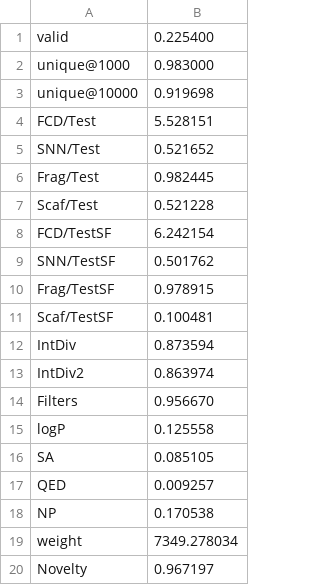
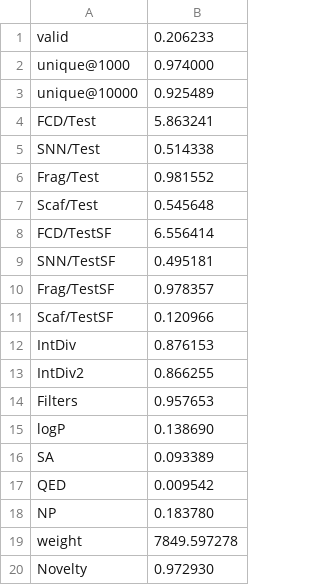
Before and after one commit to molecularsets/moses, a CSV file: data/samples/n_gram/ngram_metrics_2.csv, drawn as a sheet.

Commit message:
ngram: metrics fixed

```diff
--- a/data/samples/n_gram/ngram_metrics_2.csv
+++ b/data/samples/n_gram/ngram_metrics_2.csv
@@ -1,20 +1,20 @@
-valid,0.225400
-unique@1000,0.983000
-unique@10000,0.919698
-FCD/Test,5.528151
-SNN/Test,0.521652
-Frag/Test,0.982445
-Scaf/Test,0.521228
-FCD/TestSF,6.242154
-SNN/TestSF,0.501762
-Frag/TestSF,0.978915
-Scaf/TestSF,0.100481
-IntDiv,0.873594
-IntDiv2,0.863974
-Filters,0.956670
-logP,0.125558
-SA,0.085105
-QED,0.009257
-NP,0.170538
-weight,7349.278034
-Novelty,0.967197
+valid,0.206233
+unique@1000,0.974000
+unique@10000,0.925489
+FCD/Test,5.863241
+SNN/Test,0.514338
+Frag/Test,0.981552
+Scaf/Test,0.545648
+FCD/TestSF,6.556414
+SNN/TestSF,0.495181
+Frag/TestSF,0.978357
+Scaf/TestSF,0.120966
+IntDiv,0.876153
+IntDiv2,0.866255
+Filters,0.957653
+logP,0.138690
+SA,0.093389
+QED,0.009542
+NP,0.183780
+weight,7849.597278
+Novelty,0.972930
```
Also changed, not shown: data/samples/n_gram/ngram_metrics_3.csv.
